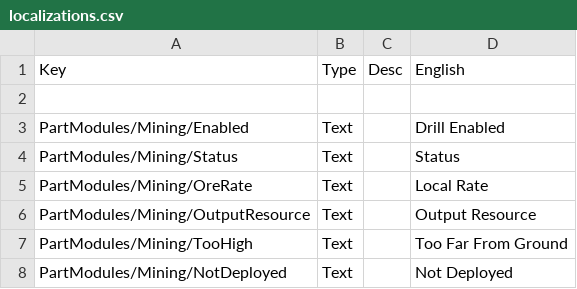
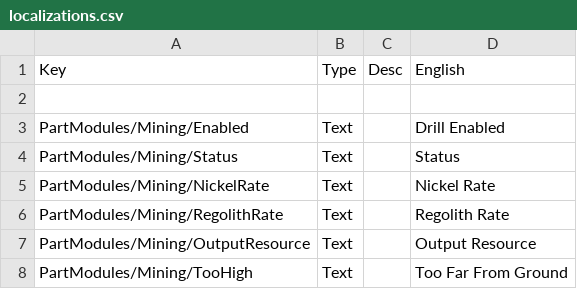
Before and after one commit to RendezvousEntertainment/ISRUApi, a CSV file: plugin_template/localizations/localizations.csv, drawn as a sheet; only a part is shown; the shorter side is filled out with more unchanged rows.

Commit message:
Changes drill PAM
Removes output resource from PAM + adds nickel and regolith rate instead of ore rate

```diff
--- a/plugin_template/localizations/localizations.csv
+++ b/plugin_template/localizations/localizations.csv
@@ -4,3 +4,4 @@ PartModules/Mining/Enabled,Text,,Drill Enabled
 PartModules/Mining/Status,Text,,Status
-PartModules/Mining/OreRate,Text,,Local Rate
+PartModules/Mining/NickelRate,Text,,Nickel Rate
+PartModules/Mining/RegolithRate,Text,,Regolith Rate
 PartModules/Mining/OutputResource,Text,,Output Resource
```
Also changed, not shown: 3 other files.
